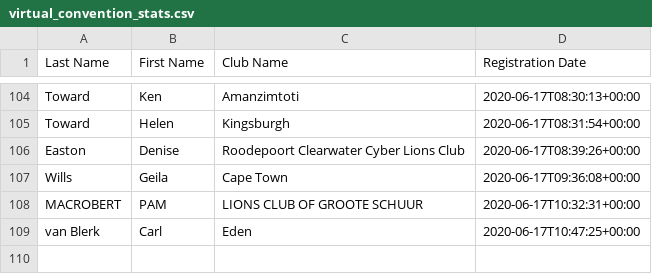
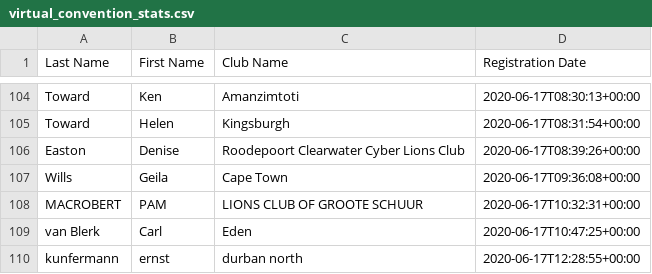
Before and after one commit to kimvanwyk/md410_2021_conv_website, a CSV file: static/docs/virtual_convention_stats.csv, drawn as a sheet; only a part is shown, gaps mark what is left out; the diff names each change by its address in the sheet, - before the commit and + after, or states it on an @@ line.

Commit message:
Registree stats backup on Wed Jun 17 14:41:42 SAST 2020

```diff
--- a/static/docs/virtual_convention_stats.csv
+++ b/static/docs/virtual_convention_stats.csv
+row 110: kunfermann | ernst | durban north | 2020-06-17T12:28:55+00:00
```
Also changed, not shown: 2 other files.
